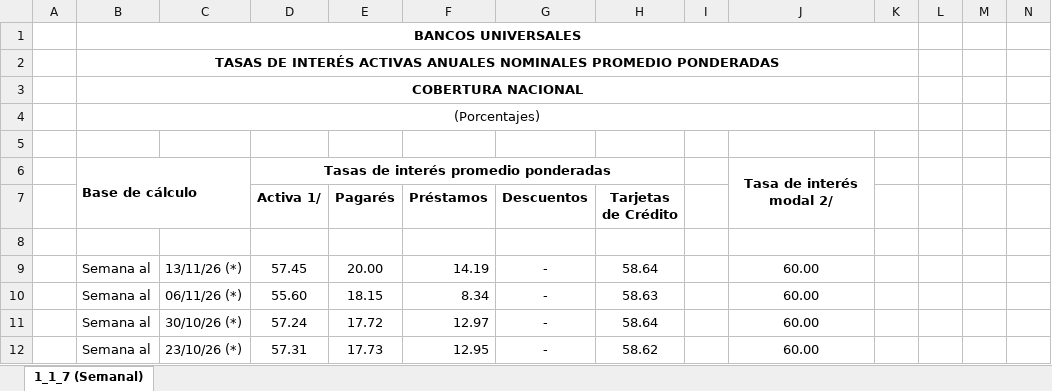
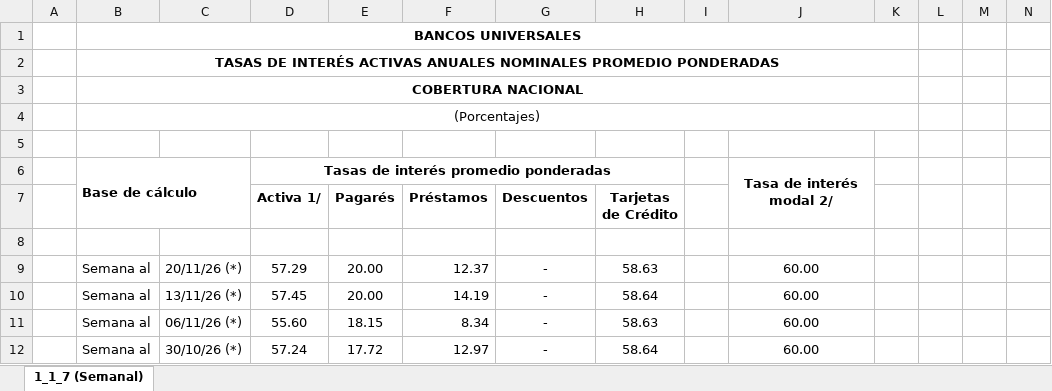
Before and after one commit to raulmarquezmata/monitorvenezuela, an Excel workbook: data/archivo/bcv/1_1_7_semanal_nuevo.xlsx, sheet 1_1_7 (Semanal), drawn as a sheet; only a part is shown; the shorter side is filled out with more unchanged rows; values as stored, in another font and other column widths than the file's, no borders; rows hold the shown columns only; the diff names each change by its address in the sheet, - before the commit and + after, or states it on an @@ line.

```diff
--- a/data/archivo/bcv/1_1_7_semanal_nuevo.xlsx (sheet 1_1_7 (Semanal))
+++ b/data/archivo/bcv/1_1_7_semanal_nuevo.xlsx (sheet 1_1_7 (Semanal))
+row 9:  | Semana al | 20/11/26 (*) | 57.29 | 20.00 | 12.37 | - | 58.63 |  | 60.00
```
Also changed, not shown: data/archivo/bcv/2_1_1.xlsx, 3 other files.
